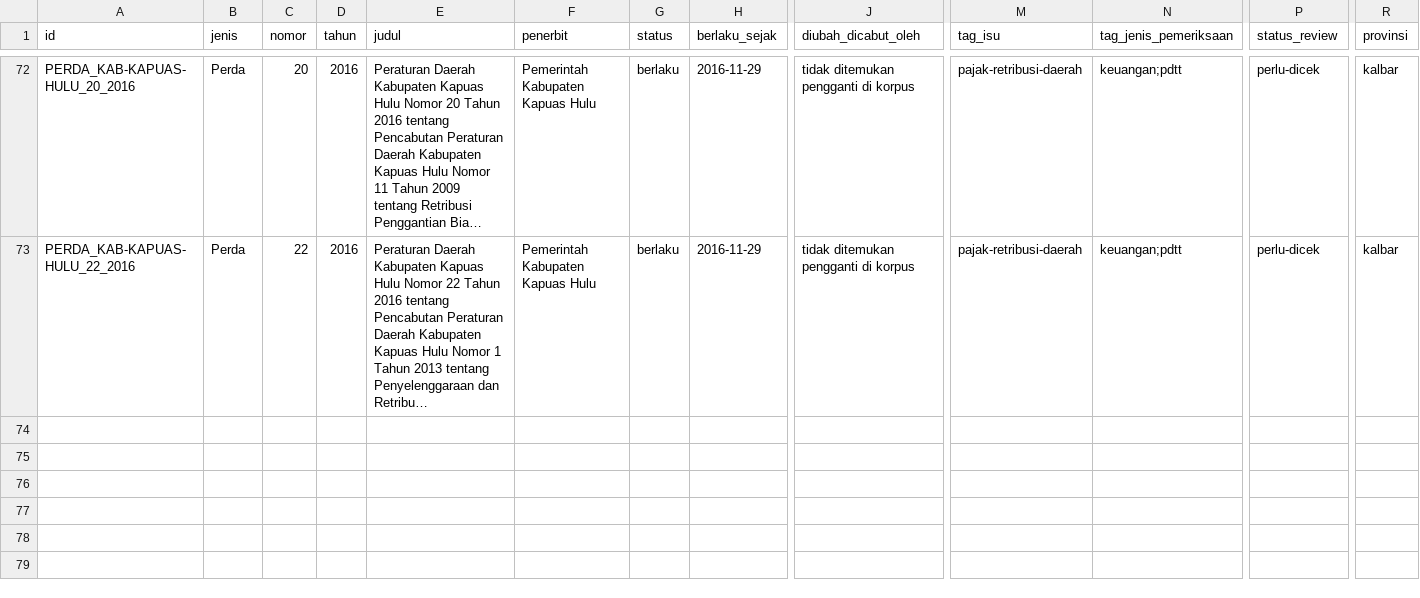
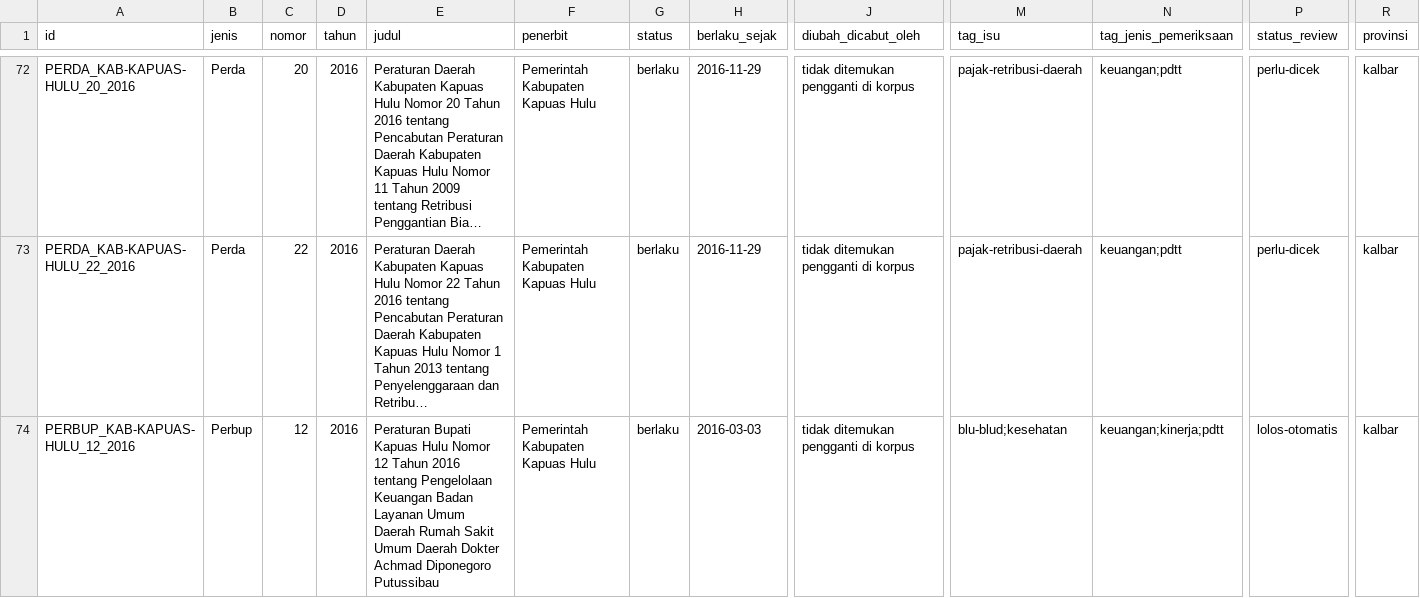
Before and after one commit to primaditra/korpus-daerah, a CSV file: katalog.csv, drawn as a sheet; only a part is shown, gaps mark what is left out; long unchanged cells end in …; rows hold the shown columns only; the diff names each change by its address in the sheet, - before the commit and + after, or states it on an @@ line.

```diff
--- a/katalog.csv
+++ b/katalog.csv
+row 74: PERBUP_KAB-KAPUAS-HULU_12_2016 | Perbup | 12 | 2016 | Peraturan Bupati Kapuas Hulu Nomor 12 Tahun 2016 tentang Pengelolaan Keuangan Badan Layanan Umum Daerah Rumah Sakit Umum Daerah Dokter Achmad Diponegoro Putussibau | Pemerintah Kabupaten Kapuas Hulu | berlaku | 2016-03-03 | tidak ditemukan pengganti di korpus | blu-blud;kesehatan | keuangan;kinerja;pdtt | lolos-otomatis | kalbar
```
Also changed, not shown: 1 other file.
